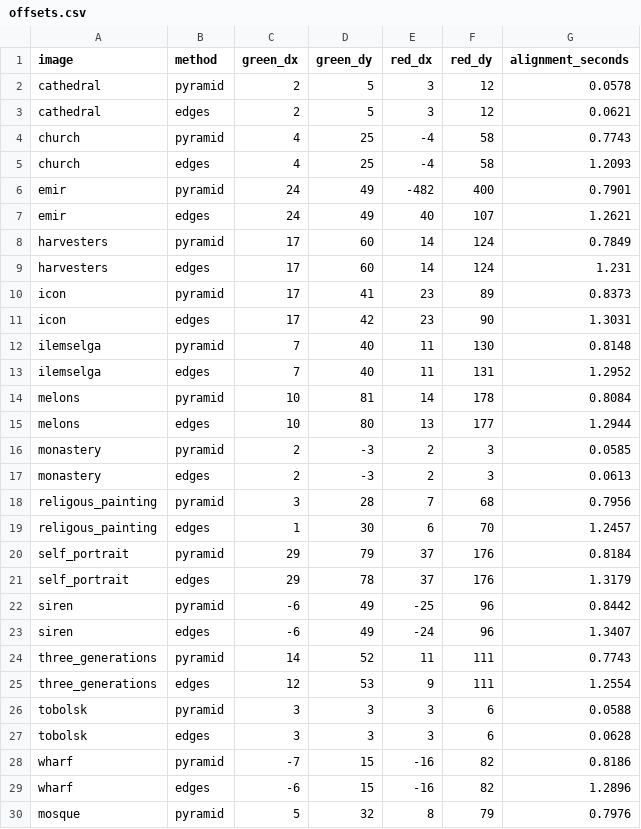
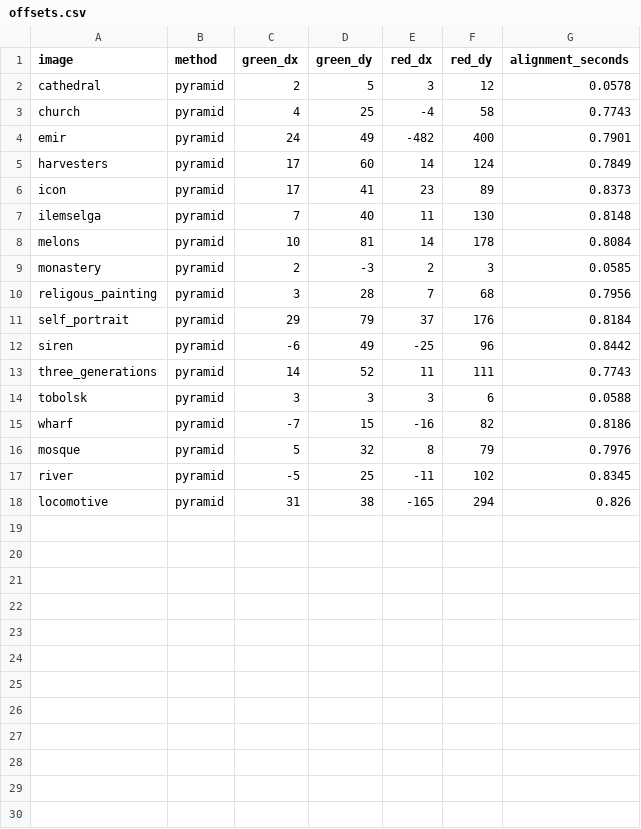
Before and after one commit to jpothen8/cs180-project1, a CSV file: offsets.csv, drawn as a sheet; only a part is shown; the shorter side is filled out with more unchanged rows; the diff covers the shown part only; the diff names each change by its address in the sheet, - before the commit and + after, or states it on an @@ line.

Commit message:
Simplify report for writing and remove optional image features

```diff
--- a/offsets.csv
+++ b/offsets.csv
-row 3: cathedral | edges | 2 | 5 | 3 | 12 | 0.0621
-row 5: church | edges | 4 | 25 | -4 | 58 | 1.2093
-row 7: emir | edges | 24 | 49 | 40 | 107 | 1.2621
-row 9: harvesters | edges | 17 | 60 | 14 | 124 | 1.231
-row 11: icon | edges | 17 | 42 | 23 | 90 | 1.3031
-row 13: ilemselga | edges | 7 | 40 | 11 | 131 | 1.2952
-row 15: melons | edges | 10 | 80 | 13 | 177 | 1.2944
-row 17: monastery | edges | 2 | -3 | 2 | 3 | 0.0613
-row 19: religous_painting | edges | 1 | 30 | 6 | 70 | 1.2457
-row 21: self_portrait | edges | 29 | 78 | 37 | 176 | 1.3179
-row 23: siren | edges | -6 | 49 | -24 | 96 | 1.3407
-row 25: three_generations | edges | 12 | 53 | 9 | 111 | 1.2554
-row 27: tobolsk | edges | 3 | 3 | 3 | 6 | 0.0628
-row 29: wharf | edges | -6 | 15 | -16 | 82 | 1.2896
```
Also changed, not shown: 3 removed rows elsewhere in this file, 21 other files.
